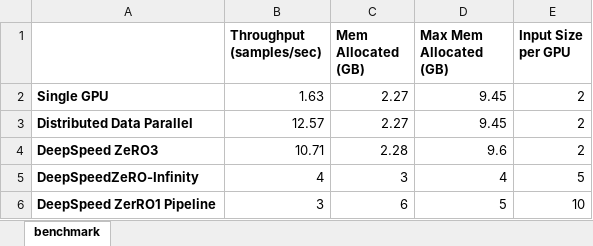
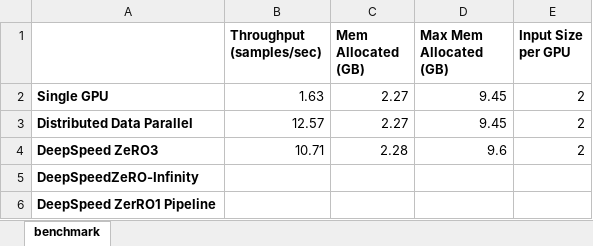
Before and after one commit to brunomaga/brunomaga.github.io, an Excel workbook: assets/GPT-lite-DeepSpeed/benchmark.xlsx, sheet benchmark, drawn as a sheet; values as stored, in another font and other column widths than the file's, no borders; charts and pictures not drawn; the diff names each change by its address in the sheet, - before the commit and + after, or states it on an @@ line.

```diff
--- a/assets/GPT-lite-DeepSpeed/benchmark.xlsx (sheet benchmark)
+++ b/assets/GPT-lite-DeepSpeed/benchmark.xlsx (sheet benchmark)
-B5 (Throughput (samples/sec)): 4
+B5 (Throughput (samples/sec)): (empty)
-C5 (Mem Allocated (GB)): 3
+C5 (Mem Allocated (GB)): (empty)
-D5 (Max Mem Allocated (GB)): 4
+D5 (Max Mem Allocated (GB)): (empty)
-E5 (Input Size per GPU): 5
+E5 (Input Size per GPU): (empty)
-B6 (Throughput (samples/sec)): 3
+B6 (Throughput (samples/sec)): (empty)
-C6 (Mem Allocated (GB)): 6
+C6 (Mem Allocated (GB)): (empty)
-D6 (Max Mem Allocated (GB)): 5
+D6 (Max Mem Allocated (GB)): (empty)
-E6 (Input Size per GPU): 10
+E6 (Input Size per GPU): (empty)
```
Also changed, not shown: charts or pictures, 5 other files.
